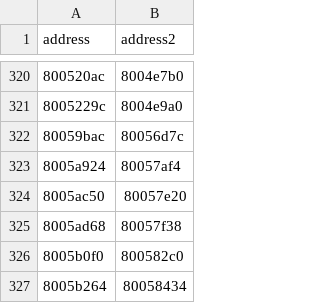
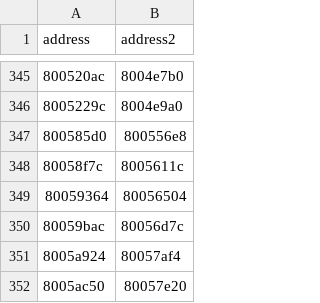
Before and after one commit to MaChInEgUn3/ygofm-decomp, a CSV file: config/jp_matches.csv, drawn as a sheet; only a part is shown, gaps mark what is left out; the shorter side is filled out with more unchanged rows; the diff covers the shown part only.

```diff
--- a/config/jp_matches.csv
+++ b/config/jp_matches.csv
@@ -321,2 +346,5 @@ address,address2
 8005229c,8004e9a0
+800585d0,800556e8
+80058f7c,8005611c
+80059364,80056504
 80059bac,80056d7c
```
Also changed, not shown: 39 added rows elsewhere in this file, 1 other file.
